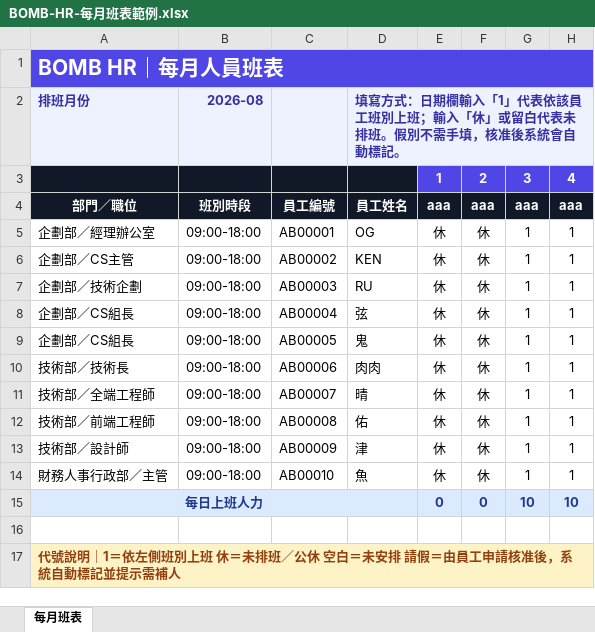
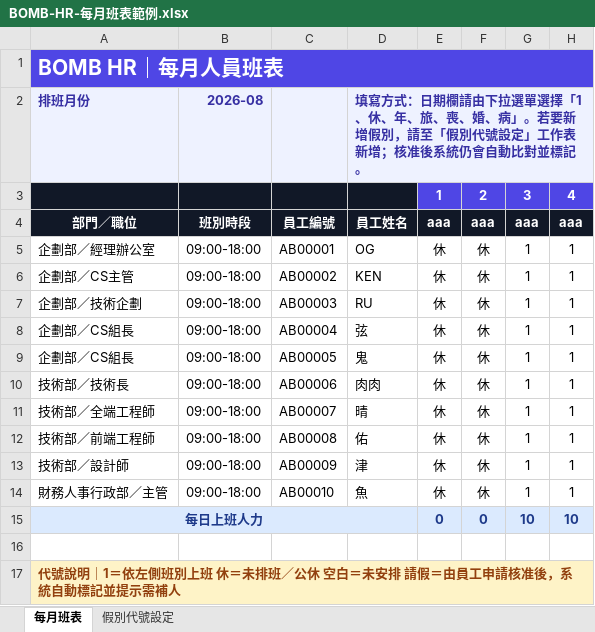
Before and after one commit to ABOMB-Group/BOMB-HR-V1, an Excel workbook: admin/assets/BOMB-HR-每月班表範例.xlsx, sheet 每月班表, drawn as a sheet; only a part is shown; values as stored, in another font and other column widths than the file's, no borders; conditional formats not drawn; the diff names each change by its address in the sheet, - before the commit and + after, or states it on an @@ line.

```diff
--- a/admin/assets/BOMB-HR-每月班表範例.xlsx (sheet 每月班表)
+++ b/admin/assets/BOMB-HR-每月班表範例.xlsx (sheet 每月班表)
+sheet tab: 假別代號設定
-D2: …：日期欄輸入「1」代表依該員工班別上班；輸入「休」或留白代表未排班。假別不需手填，核准後系統會自動標記。
+D2: …：日期欄請由下拉選單選擇「1、休、年、旅、喪、婚、病」。若要新增假別，請至「假別代號設定」工作表新增；核准後系統仍會自動比對並標記。
```
Also changed, not shown: 3 other files.
